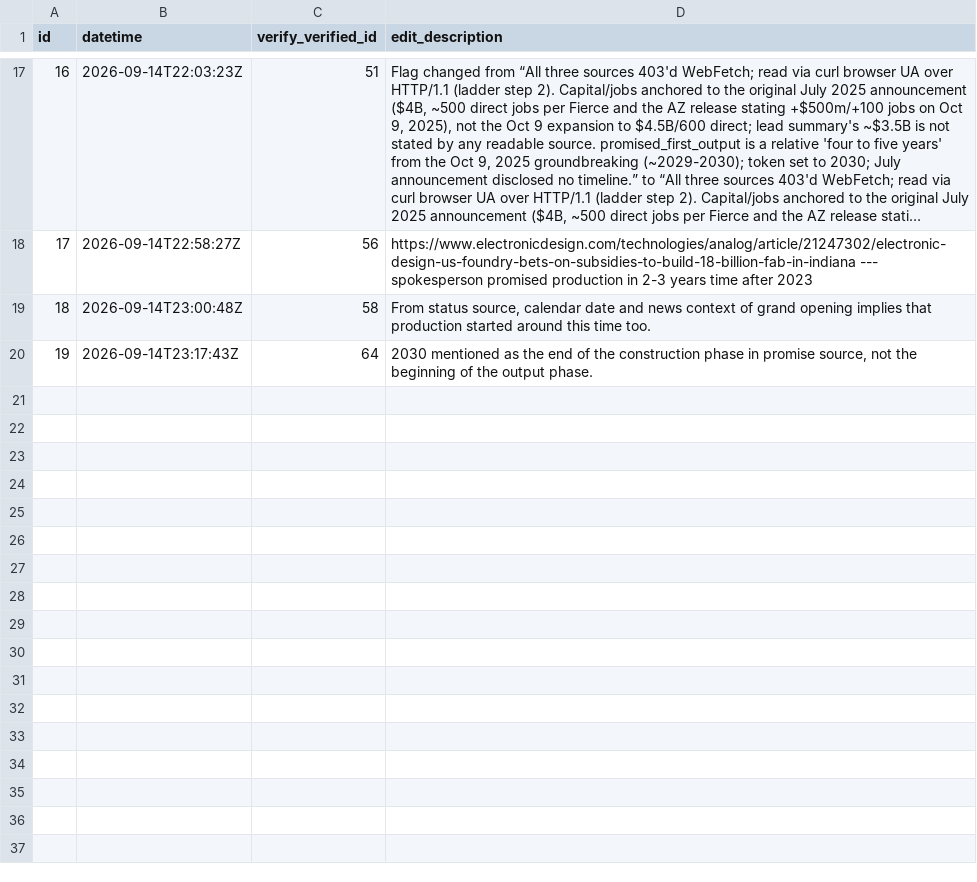
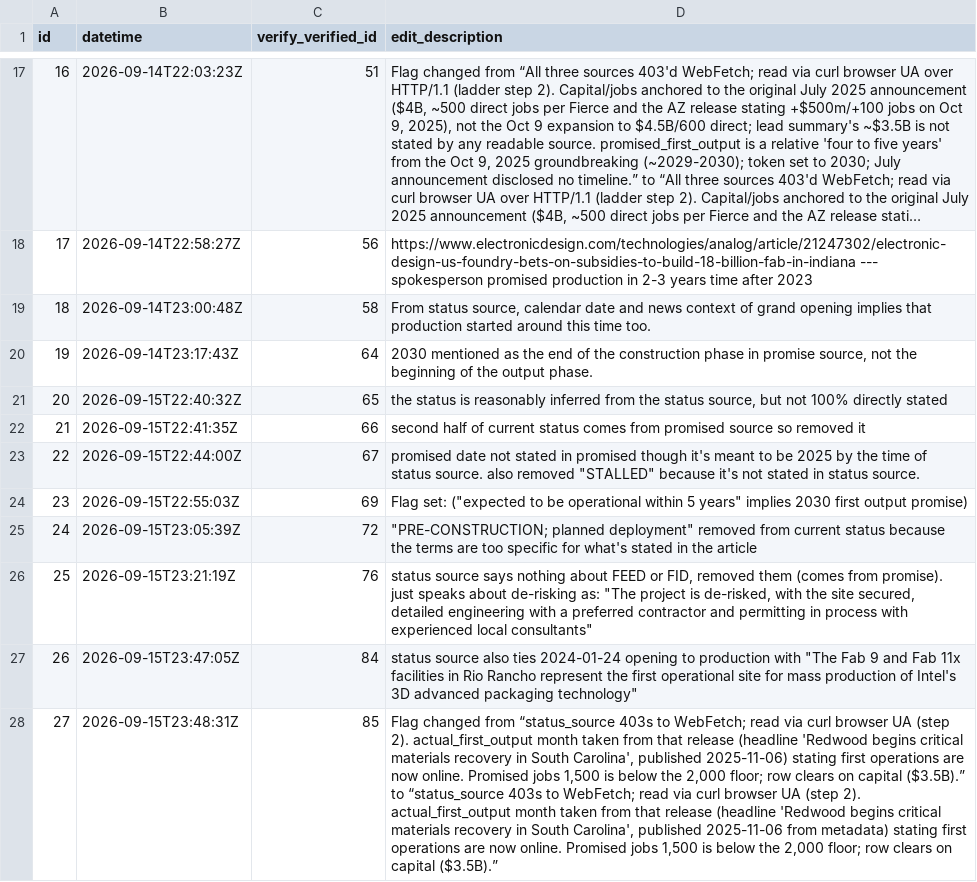
Before and after one commit to industriousaf/promised-vs-produced-tracker, a CSV file: outputs/csv_tables/tracker_verify_edits.csv, drawn as a sheet; only a part is shown, gaps mark what is left out; long unchanged cells end in …; the diff names each change by its address in the sheet, - before the commit and + after, or states it on an @@ line.

```diff
--- a/outputs/csv_tables/tracker_verify_edits.csv
+++ b/outputs/csv_tables/tracker_verify_edits.csv
+row 21: 20 | 2026-09-15T22:40:32Z | 65 | the status is reasonably inferred from the status source, but not 100% directly stated
+row 22: 21 | 2026-09-15T22:41:35Z | 66 | second half of current status comes from promised source so removed it
+row 23: 22 | 2026-09-15T22:44:00Z | 67 | promised date not stated in promised though it's meant to be 2025 by the time of status source. also removed "STALLED" because it's not stated in status source.
+row 24: 23 | 2026-09-15T22:55:03Z | 69 | Flag set: ("expected to be operational within 5 years" implies 2030 first output promise)
+row 25: 24 | 2026-09-15T23:05:39Z | 72 | "PRE-CONSTRUCTION; planned deployment" removed from current status because the terms are too specific for what's stated in the article
+row 26: 25 | 2026-09-15T23:21:19Z | 76 | status source says nothing about FEED or FID, removed them (comes from promise). just speaks about de-risking as: "The project is de-risked, with the site secured, detailed engineering with a preferred contractor and permitting in process with experienced local consultants"
+row 27: 26 | 2026-09-15T23:47:05Z | 84 | status source also ties 2024-01-24 opening to production with "The Fab 9 and Fab 11x facilities in Rio Rancho represent the first operational site for mass production of Intel's 3D advanced packaging technology"
+row 28: 27 | 2026-09-15T23:48:31Z | 85 | Flag changed from “status_source 403s to WebFetch; read via curl browser UA (step 2). actual_first_output month taken from that release (headline 'Redwood begins critical materials recovery in South Carolina', published 2025-11-06) stating first operations are now online. Promised jobs 1,500 is below the 2,000 floor; row clears on capital ($3.5B).” to “status_source 403s to WebFetch; read via curl browser UA (step 2). actual_first_output month taken from that release (headline 'Redwood begins critical materials recovery in South Carolina', published 2025-11-06 from metadata) stating first operations are now online. Promised jobs 1,500 is below the 2,000 floor; row clears on capital ($3.5B).”
```
Also changed, not shown: 3 other files.
